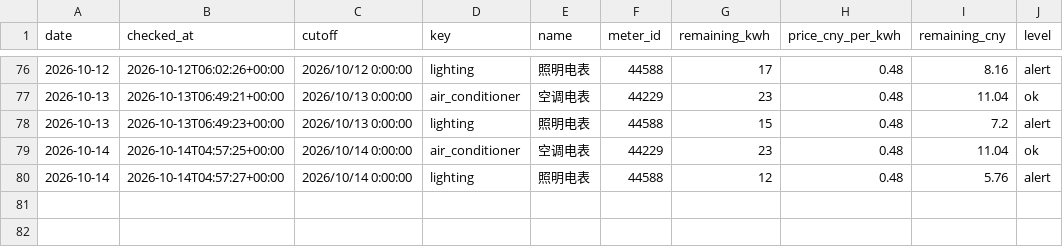
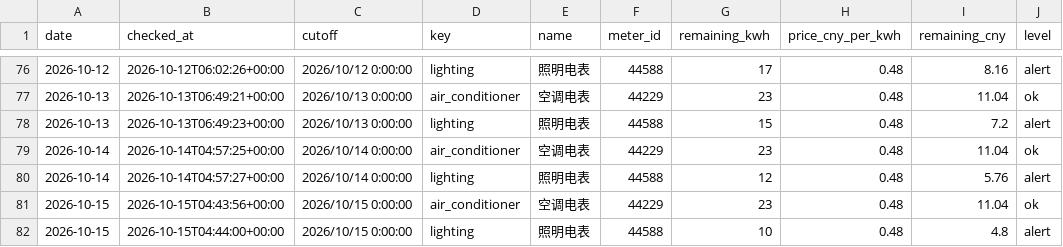
Before and after one commit to EthanHuangEbor/buaa-electricity-monitor, a CSV file: data/history.csv, drawn as a sheet; only a part is shown, gaps mark what is left out; the diff names each change by its address in the sheet, - before the commit and + after, or states it on an @@ line.

```diff
--- a/data/history.csv
+++ b/data/history.csv
+row 81: 2026-10-15 | 2026-10-15T04:43:56+00:00 | 2026/10/15 0:00:00 | air_conditioner | 空调电表 | 44229 | 23 | 0.48 | 11.04 | ok
+row 82: 2026-10-15 | 2026-10-15T04:44:00+00:00 | 2026/10/15 0:00:00 | lighting | 照明电表 | 44588 | 10 | 0.48 | 4.8 | alert
```
Also changed, not shown: 1 other file.
